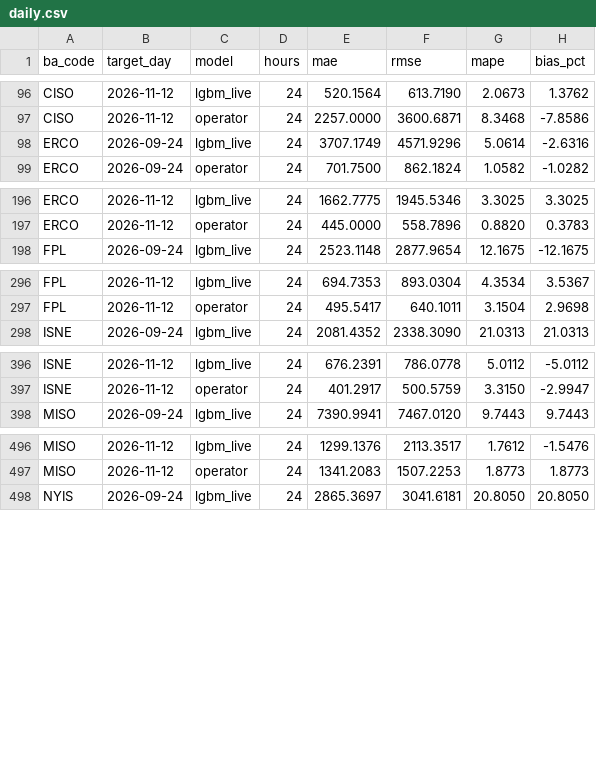
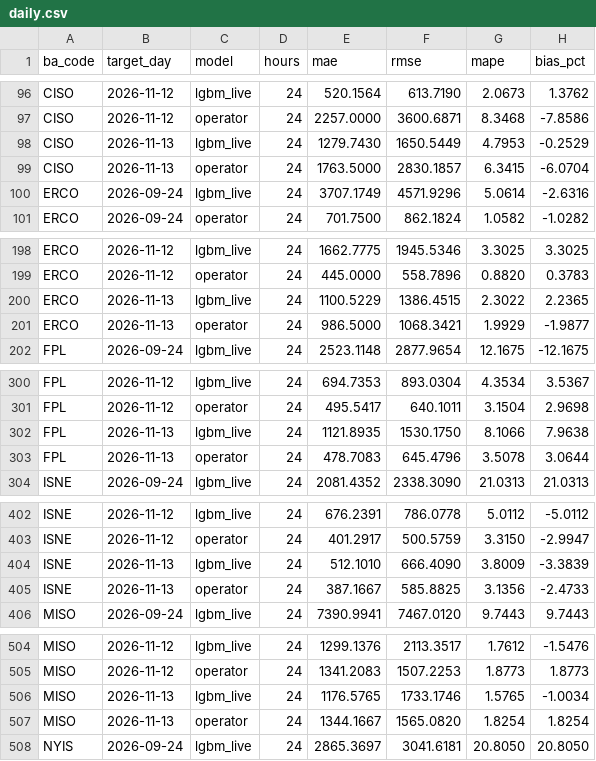
Before and after one commit to Rizzzyyy1/grid-demand-forecasting, a CSV file: scores/daily.csv, drawn as a sheet; only a part is shown, gaps mark what is left out; the diff covers the shown part only.

```diff
--- a/scores/daily.csv
+++ b/scores/daily.csv
@@ -97,2 +97,4 @@ CISO,2026-11-12,lgbm_live,24,520.1564,613.7190,2.0673,1.3762
 CISO,2026-11-12,operator,24,2257.0000,3600.6871,8.3468,-7.8586
+CISO,2026-11-13,lgbm_live,24,1279.7430,1650.5449,4.7953,-0.2529
+CISO,2026-11-13,operator,24,1763.5000,2830.1857,6.3415,-6.0704
 ERCO,2026-09-24,lgbm_live,24,3707.1749,4571.9296,5.0614,-2.6316
@@ -197,2 +199,4 @@ ERCO,2026-11-12,lgbm_live,24,1662.7775,1945.5346,3.3025,3.3025
 ERCO,2026-11-12,operator,24,445.0000,558.7896,0.8820,0.3783
+ERCO,2026-11-13,lgbm_live,24,1100.5229,1386.4515,2.3022,2.2365
+ERCO,2026-11-13,operator,24,986.5000,1068.3421,1.9929,-1.9877
 FPL,2026-09-24,lgbm_live,24,2523.1148,2877.9654,12.1675,-12.1675
@@ -297,2 +301,4 @@ FPL,2026-11-12,lgbm_live,24,694.7353,893.0304,4.3534,3.5367
 FPL,2026-11-12,operator,24,495.5417,640.1011,3.1504,2.9698
+FPL,2026-11-13,lgbm_live,24,1121.8935,1530.1750,8.1066,7.9638
+FPL,2026-11-13,operator,24,478.7083,645.4796,3.5078,3.0644
 ISNE,2026-09-24,lgbm_live,24,2081.4352,2338.3090,21.0313,21.0313
@@ -397,2 +403,4 @@ ISNE,2026-11-12,lgbm_live,24,676.2391,786.0778,5.0112,-5.0112
 ISNE,2026-11-12,operator,24,401.2917,500.5759,3.3150,-2.9947
+ISNE,2026-11-13,lgbm_live,24,512.1010,666.4090,3.8009,-3.3839
+ISNE,2026-11-13,operator,24,387.1667,585.8825,3.1356,-2.4733
 MISO,2026-09-24,lgbm_live,24,7390.9941,7467.0120,9.7443,9.7443
@@ -497,2 +505,4 @@ MISO,2026-11-12,lgbm_live,24,1299.1376,2113.3517,1.7612,-1.5476
 MISO,2026-11-12,operator,24,1341.2083,1507.2253,1.8773,1.8773
+MISO,2026-11-13,lgbm_live,24,1176.5765,1733.1746,1.5765,-1.0034
+MISO,2026-11-13,operator,24,1344.1667,1565.0820,1.8254,1.8254
 NYIS,2026-09-24,lgbm_live,24,2865.3697,3041.6181,20.8050,20.8050
```
Also changed, not shown: 10 added rows and 12 edited cells elsewhere in this file, scores/leaderboard.csv, 2 other files.
